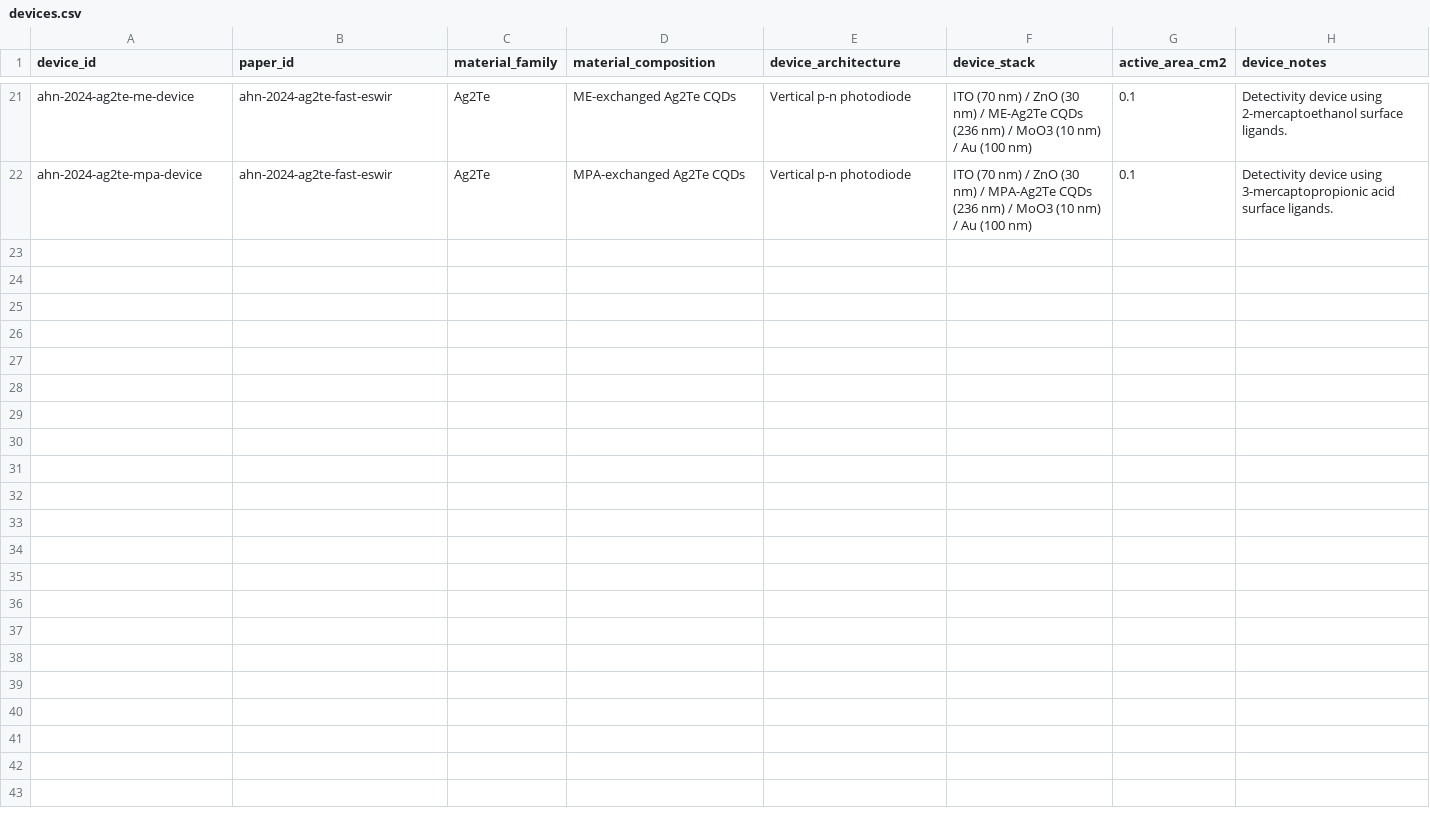
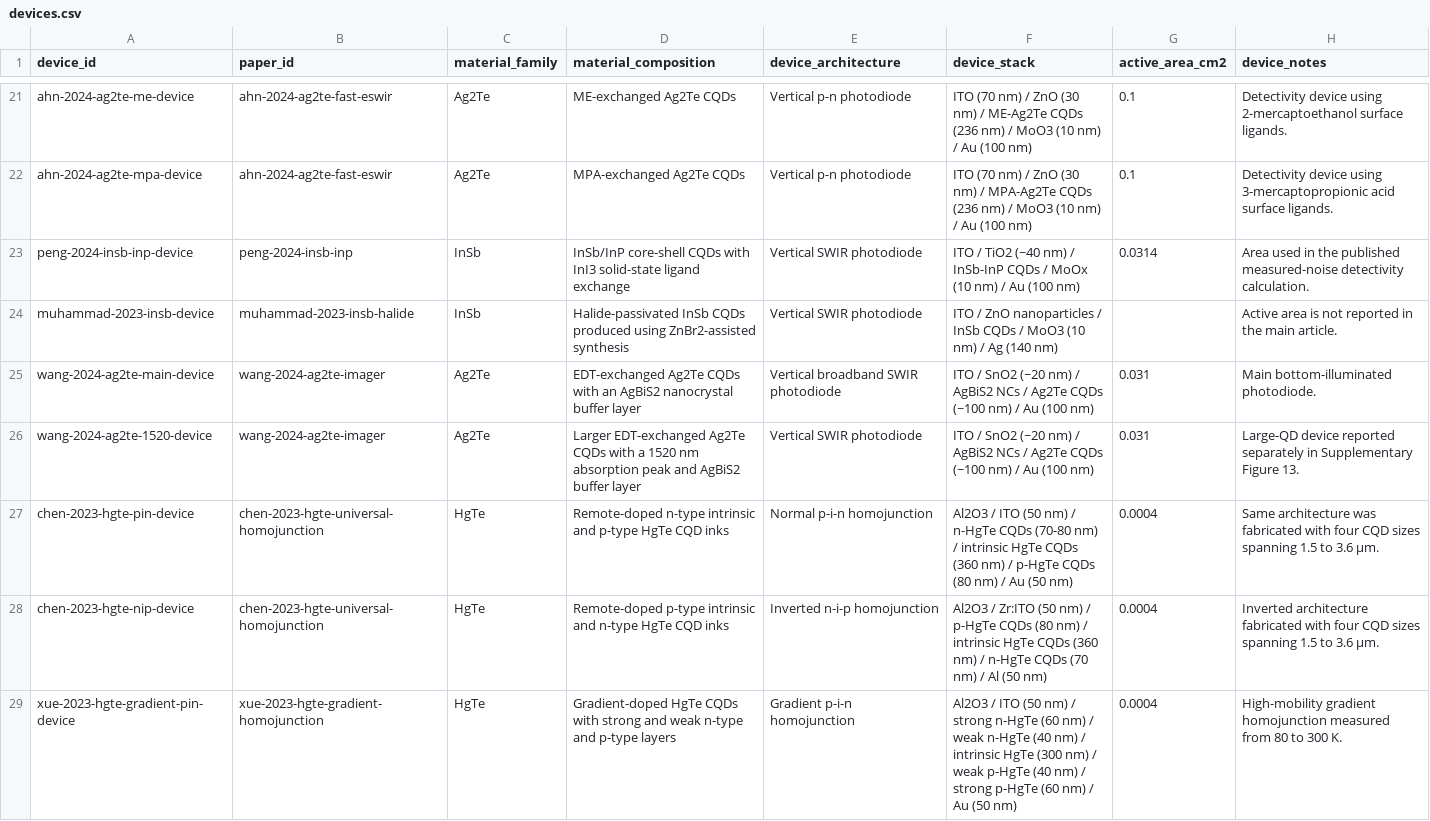
Before and after one commit to Shlok-Joseph-Paul/cQD-Detector-Compiler-and-Verifier, a CSV file: data/devices.csv, drawn as a sheet; only a part is shown, gaps mark what is left out.

```diff
--- a/data/devices.csv
+++ b/data/devices.csv
@@ -22 +22,8 @@ ahn-2024-ag2te-me-device,ahn-2024-ag2te-fast-eswir,Ag2Te,ME-exchanged Ag2Te CQDs
 ahn-2024-ag2te-mpa-device,ahn-2024-ag2te-fast-eswir,Ag2Te,MPA-exchanged Ag2Te CQDs,Vertical p-n photodiode,ITO (70 nm) / ZnO (30 nm) / MPA-Ag2Te CQDs (236 nm) / MoO3 (10 nm) / Au (100 nm),0.1,Detectivity device using 3-mercaptopropionic acid surface ligands.
+peng-2024-insb-inp-device,peng-2024-insb-inp,InSb,InSb/InP core-shell CQDs with InI3 solid-state ligand exchange,Vertical SWIR photodiode,ITO / TiO2 (~40 nm) / InSb-InP CQDs / MoOx (10 nm) / Au (100 nm),0.0314,Area used in the published measured-noise detectivity calculation.
+muhammad-2023-insb-device,muhammad-2023-insb-halide,InSb,Halide-passivated InSb CQDs produced using ZnBr2-assisted synthesis,Vertical SWIR photodiode,ITO / ZnO nanoparticles / InSb CQDs / MoO3 (10 nm) / Ag (140 nm),,Active area is not reported in the main article.
+wang-2024-ag2te-main-device,wang-2024-ag2te-imager,Ag2Te,EDT-exchanged Ag2Te CQDs with an AgBiS2 nanocrystal buffer layer,Vertical broadband SWIR photodiode,ITO / SnO2 (~20 nm) / AgBiS2 NCs / Ag2Te CQDs (~100 nm) / Au (100 nm),0.031,Main bottom-illuminated photodiode.
+wang-2024-ag2te-1520-device,wang-2024-ag2te-imager,Ag2Te,Larger EDT-exchanged Ag2Te CQDs with a 1520 nm absorption peak and AgBiS2 buffer layer,Vertical SWIR photodiode,ITO / SnO2 (~20 nm) / AgBiS2 NCs / Ag2Te CQDs (~100 nm) / Au (100 nm),0.031,Large-QD device reported separately in Supplementary Figure 13.
+chen-2023-hgte-pin-device,chen-2023-hgte-universal-homojunction,HgTe,Remote-doped n-type intrinsic and p-type HgTe CQD inks,Normal p-i-n homojunction,Al2O3 / ITO (50 nm) / n-HgTe CQDs (70-80 nm) / intrinsic HgTe CQDs (360 nm) / p-HgTe CQDs (80 nm) / Au (50 nm),0.0004,Same architecture was fabricated with four CQD sizes spanning 1.5 to 3.6 µm.
+chen-2023-hgte-nip-device,chen-2023-hgte-universal-homojunction,HgTe,Remote-doped p-type intrinsic and n-type HgTe CQD inks,Inverted n-i-p homojunction,Al2O3 / Zr:ITO (50 nm) / p-HgTe CQDs (80 nm) / intrinsic HgTe CQDs (360 nm) / n-HgTe CQDs (70 nm) / Al (50 nm),0.0004,Inverted architecture fabricated with four CQD sizes spanning 1.5 to 3.6 µm.
+xue-2023-hgte-gradient-pin-device,xue-2023-hgte-gradient-homojunction,HgTe,Gradient-doped HgTe CQDs with strong and weak n-type and p-type layers,Gradient p-i-n homojunction,Al2O3 / ITO (50 nm) / strong n-HgTe (60 nm) / weak n-HgTe (40 nm) / intrinsic HgTe (300 nm) / weak p-HgTe (40 nm) / strong p-HgTe (60 nm) / Au (50 nm),0.0004,High-mobility gradient homojunction measured from 80 to 300 K.
```
Also changed, not shown: data/measurements.csv, data/papers.csv, 2 other files.
